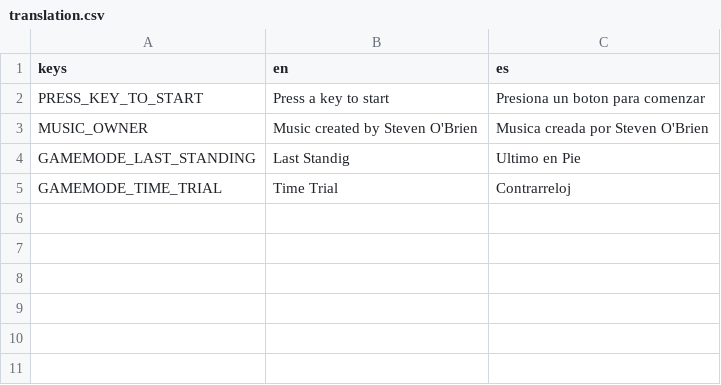
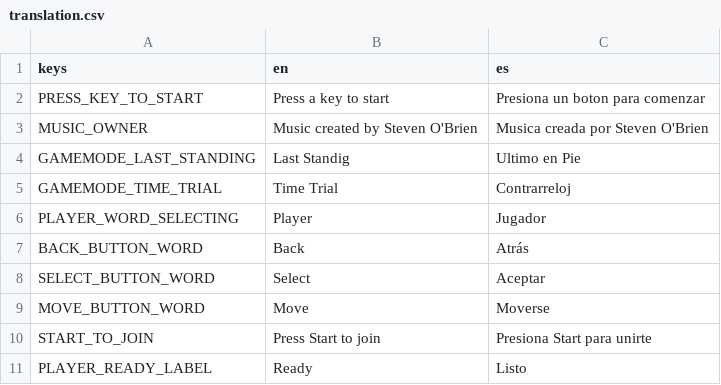
Before and after one commit to IsmaCortGtz/Disaster-Way, a CSV file: assets/translate/translation.csv, drawn as a sheet.

```diff
--- a/assets/translate/translation.csv
+++ b/assets/translate/translation.csv
@@ -5 +5,7 @@ GAMEMODE_LAST_STANDING,Last Standig,Ultimo en Pie
 GAMEMODE_TIME_TRIAL,Time Trial,Contrarreloj
+PLAYER_WORD_SELECTING,Player,Jugador
+BACK_BUTTON_WORD,Back,Atrás
+SELECT_BUTTON_WORD,Select,Aceptar
+MOVE_BUTTON_WORD,Move,Moverse
+START_TO_JOIN,Press Start to join,Presiona Start para unirte
+PLAYER_READY_LABEL,Ready,Listo
```
Also changed, not shown: 13 other files.
